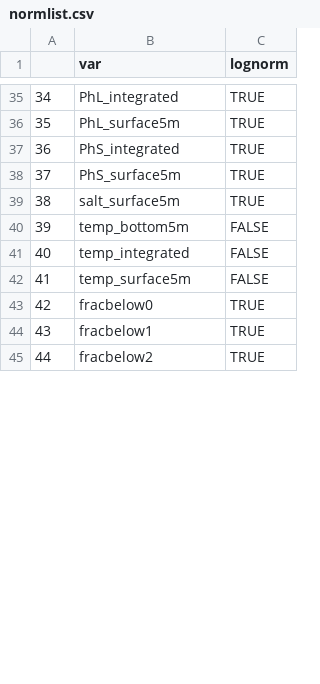
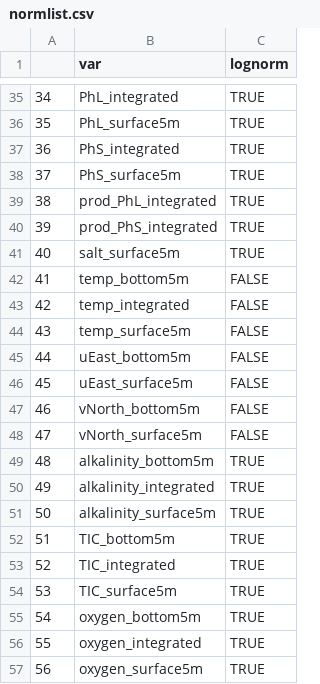
Before and after one commit to kholsman/ACLIM2, a CSV file: Data/out/normlist.csv, drawn as a sheet; only a part is shown, gaps mark what is left out; the shorter side is filled out with more unchanged rows; addresses are those after the commit; the diff covers the shown part only; the diff names each change by its address in the sheet, - before the commit and + after, or states it on an @@ line.

```diff
--- a/Data/out/normlist.csv
+++ b/Data/out/normlist.csv
+row 39: 38 | prod_PhL_integrated | TRUE
+row 40: 39 | prod_PhS_integrated | TRUE
@@ column A renumbered from row 41 down @@
+row 45: 44 | uEast_bottom5m | FALSE
+row 46: 45 | uEast_surface5m | FALSE
+row 47: 46 | vNorth_bottom5m | FALSE
+row 48: 47 | vNorth_surface5m | FALSE
+row 49: 48 | alkalinity_bottom5m | TRUE
+row 50: 49 | alkalinity_integrated | TRUE
+row 51: 50 | alkalinity_surface5m | TRUE
+row 52: 51 | TIC_bottom5m | TRUE
+row 53: 52 | TIC_integrated | TRUE
+row 54: 53 | TIC_surface5m | TRUE
+row 55: 54 | oxygen_bottom5m | TRUE
+row 56: 55 | oxygen_integrated | TRUE
+row 57: 56 | oxygen_surface5m | TRUE
```
Also changed, not shown: 15 added rows and 3 edited cells elsewhere in this file, 27 other files.
